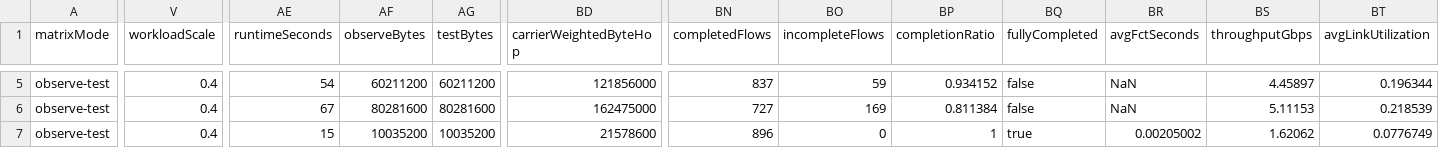
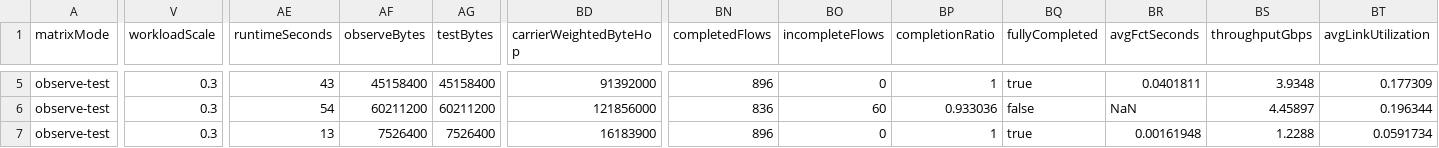
Before and after one commit to yoooo-Derek/simulation, a CSV file: results/smtra/ai-structural-decoy-carrier-aware/summary.csv, drawn as a sheet; only a part is shown, gaps mark what is left out; the diff covers the shown part only; the diff names each change by its address in the sheet, - before the commit and + after, or states it on an @@ line.

Commit message:
Rerun carrier-aware decoy at workload scale 0.3

```diff
--- a/results/smtra/ai-structural-decoy-carrier-aware/summary.csv
+++ b/results/smtra/ai-structural-decoy-carrier-aware/summary.csv
-V5:V7 (workloadScale): 0.4
+V5:V7 (workloadScale): 0.3
-AE5 (runtimeSeconds): 54
+AE5 (runtimeSeconds): 43
-AF5 (observeBytes): 60211200
+AF5 (observeBytes): 45158400
-AG5 (testBytes): 60211200
+AG5 (testBytes): 45158400
-BD5 (carrierWeightedByteHop): 121856000
+BD5 (carrierWeightedByteHop): 91392000
-BN5 (completedFlows): 837
+BN5 (completedFlows): 896
-BO5 (incompleteFlows): 59
+BO5 (incompleteFlows): 0
-BP5 (completionRatio): 0.934152
+BP5 (completionRatio): 1
-BQ5 (fullyCompleted): false
+BQ5 (fullyCompleted): true
-BR5 (avgFctSeconds): NaN
+BR5 (avgFctSeconds): 0.0401811
-BS5 (throughputGbps): 4.45897
+BS5 (throughputGbps): 3.9348
-BT5 (avgLinkUtilization): 0.196344
+BT5 (avgLinkUtilization): 0.177309
-AE6 (runtimeSeconds): 67
+AE6 (runtimeSeconds): 54
-AF6 (observeBytes): 80281600
+AF6 (observeBytes): 60211200
-AG6 (testBytes): 80281600
+AG6 (testBytes): 60211200
-BD6 (carrierWeightedByteHop): 162475000
+BD6 (carrierWeightedByteHop): 121856000
-BN6 (completedFlows): 727
+BN6 (completedFlows): 836
-BO6 (incompleteFlows): 169
+BO6 (incompleteFlows): 60
-BP6 (completionRatio): 0.811384
+BP6 (completionRatio): 0.933036
-BS6 (throughputGbps): 5.11153
+BS6 (throughputGbps): 4.45897
-BT6 (avgLinkUtilization): 0.218539
+BT6 (avgLinkUtilization): 0.196344
-AE7 (runtimeSeconds): 15
+AE7 (runtimeSeconds): 13
-AF7 (observeBytes): 10035200
+AF7 (observeBytes): 7526400
-AG7 (testBytes): 10035200
+AG7 (testBytes): 7526400
-BD7 (carrierWeightedByteHop): 21578600
+BD7 (carrierWeightedByteHop): 16183900
-BR7 (avgFctSeconds): 0.00205002
+BR7 (avgFctSeconds): 0.00161948
-BS7 (throughputGbps): 1.62062
+BS7 (throughputGbps): 1.2288
-BT7 (avgLinkUtilization): 0.0776749
+BT7 (avgLinkUtilization): 0.0591734
```
Also changed, not shown: 67 edited cells elsewhere in this file, 21 other files.
